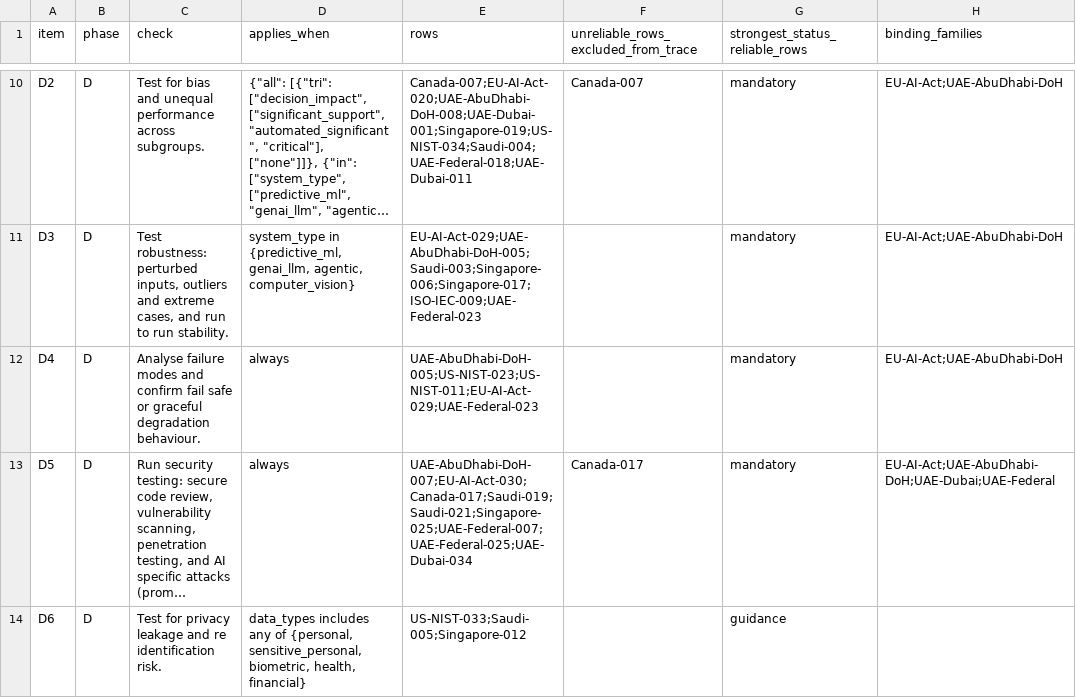
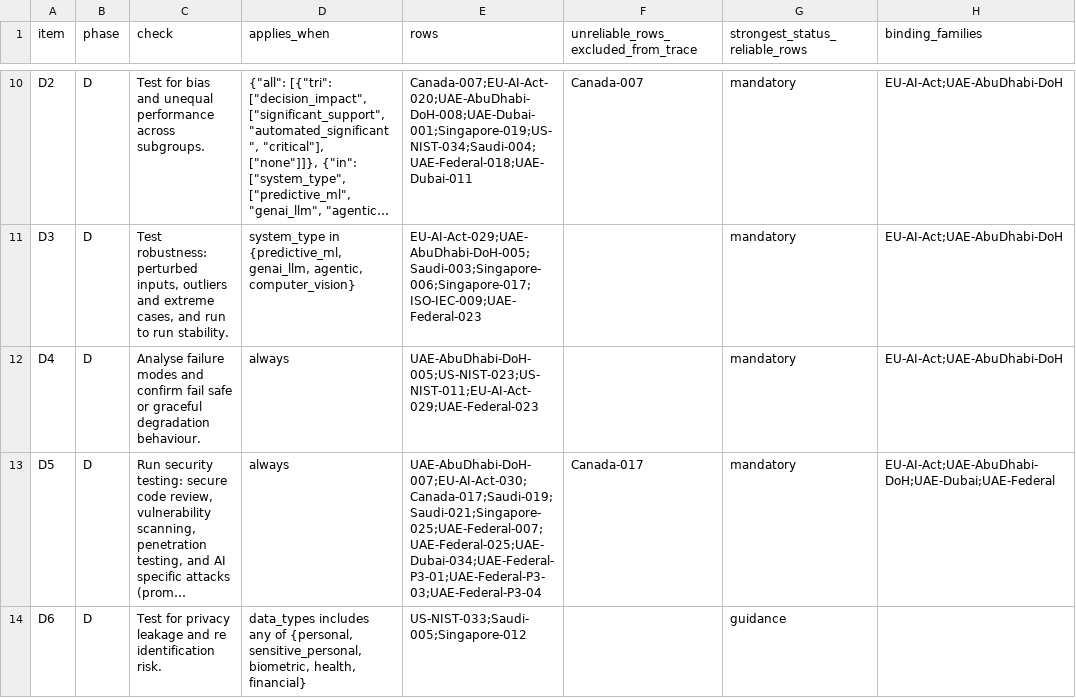
Before and after one commit to hudasol/ikhtibar, a CSV file: docs/assurance_checklist.csv, drawn as a sheet; only a part is shown, gaps mark what is left out; long unchanged cells end in …; the diff covers the shown part only; the diff names each change by its address in the sheet, - before the commit and + after, or states it on an @@ line.

```diff
--- a/docs/assurance_checklist.csv
+++ b/docs/assurance_checklist.csv
-E13 (rows): UAE-AbuDhabi-DoH-007;EU-AI-Act-030;Canada-017;Saudi-019;Saudi-021;Singapore-025;UAE-Federal-007;UAE-Federal-025;UAE-Dubai-034
+E13 (rows): UAE-AbuDhabi-DoH-007;EU-AI-Act-030;Canada-017;Saudi-019;Saudi-021;Singapore-025;UAE-Federal-007;UAE-Federal-025;UAE-Dubai-034;UAE-Federal-P3-01;UAE-Federal-P3-03;UAE-Federal-P3-04
```
Also changed, not shown: 1 added row and 8 edited cells elsewhere in this file, data/time_sensitive.csv, 12 other files.
